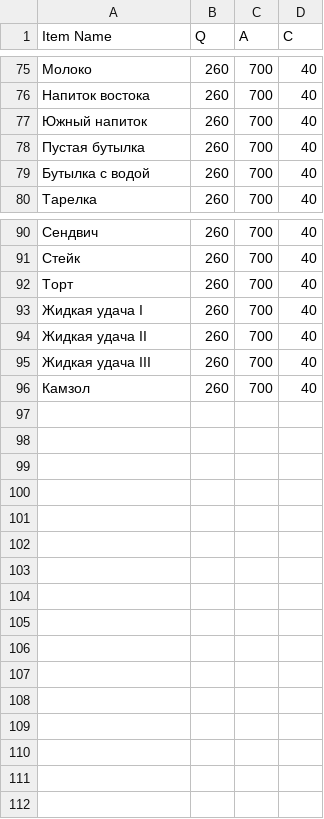
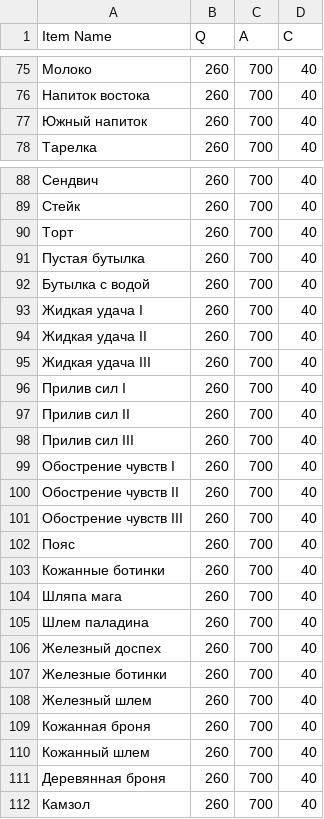
Before and after one commit to Kira228322/Merchant, a CSV file: Assets/Economy/EconomyParams.csv (was Assets/Economy/(08.10)Южный регион.csv), drawn as a sheet; only a part is shown, gaps mark what is left out.

```diff
--- a/Assets/Economy/(08.10)Южный регион.csv
+++ b/Assets/Economy/EconomyParams.csv
@@ -77,4 +77,2 @@ Item Name;Q;A;C
 Южный напиток;260;700;40
-Пустая бутылка;260;700;40
-Бутылка с водой;260;700;40
 Тарелка;260;700;40
@@ -92,2 +90,4 @@ Item Name;Q;A;C
 Торт;260;700;40
+Пустая бутылка;260;700;40
+Бутылка с водой;260;700;40
 Жидкая удача I;260;700;40
@@ -95,2 +95,18 @@ Item Name;Q;A;C
 Жидкая удача III;260;700;40
+Прилив сил I;260;700;40
+Прилив сил II;260;700;40
+Прилив сил III;260;700;40
+Обострение чувств I;260;700;40
+Обострение чувств II;260;700;40
+Обострение чувств III;260;700;40
+Пояс;260;700;40
+Кожанные ботинки;260;700;40
+Шляпа мага;260;700;40
+Шлем паладина;260;700;40
+Железный доспех;260;700;40
+Железные ботинки;260;700;40
+Железный шлем;260;700;40
+Кожанная броня;260;700;40
+Кожанный шлем;260;700;40
+Деревянная броня;260;700;40
 Камзол;260;700;40
```
Also changed, not shown: 13 other files.
